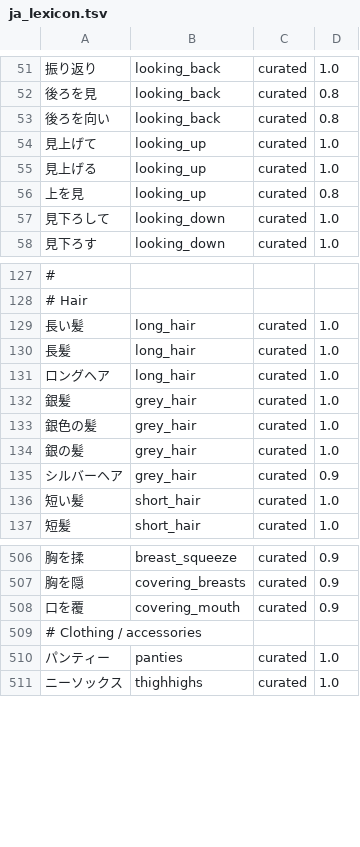
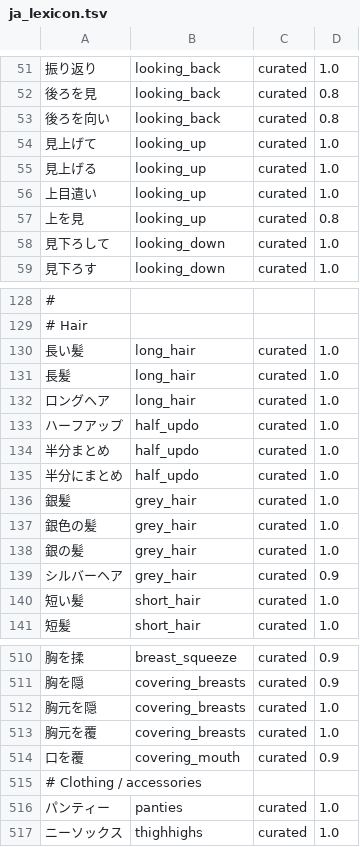
Before and after one commit to shiokunn/prompter, a TSV file: research/aliases/ja_lexicon.tsv, drawn as a sheet; only a part is shown, gaps mark what is left out; the diff names each change by its address in the sheet, - before the commit and + after, or states it on an @@ line.

```diff
--- a/research/aliases/ja_lexicon.tsv
+++ b/research/aliases/ja_lexicon.tsv
+row 56: 上目遣い | looking_up | curated | 1.0
+row 133: ハーフアップ | half_updo | curated | 1.0
+row 134: 半分まとめ | half_updo | curated | 1.0
+row 135: 半分にまとめ | half_updo | curated | 1.0
+row 512: 胸元を隠 | covering_breasts | curated | 1.0
+row 513: 胸元を覆 | covering_breasts | curated | 1.0
```
Also changed, not shown: 20 other files.
